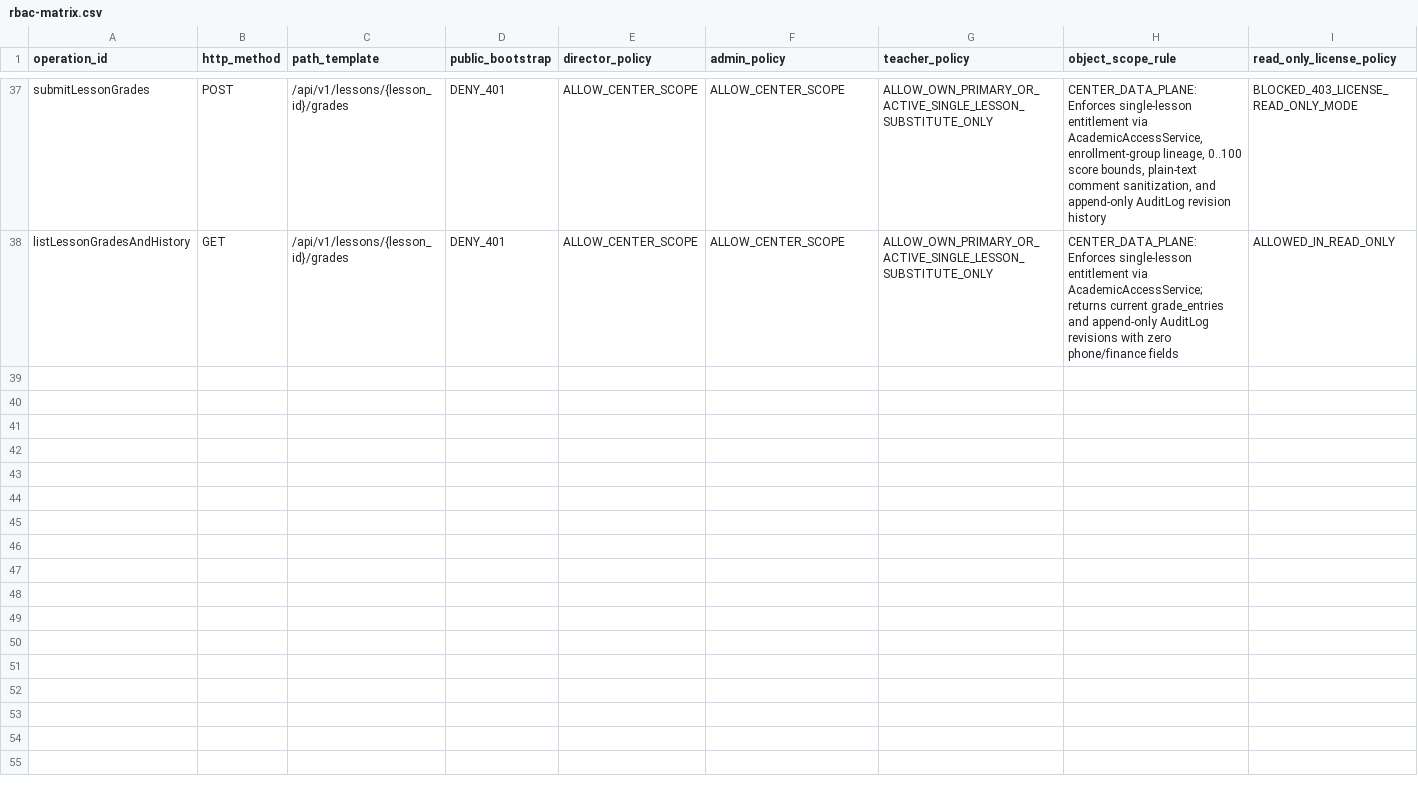
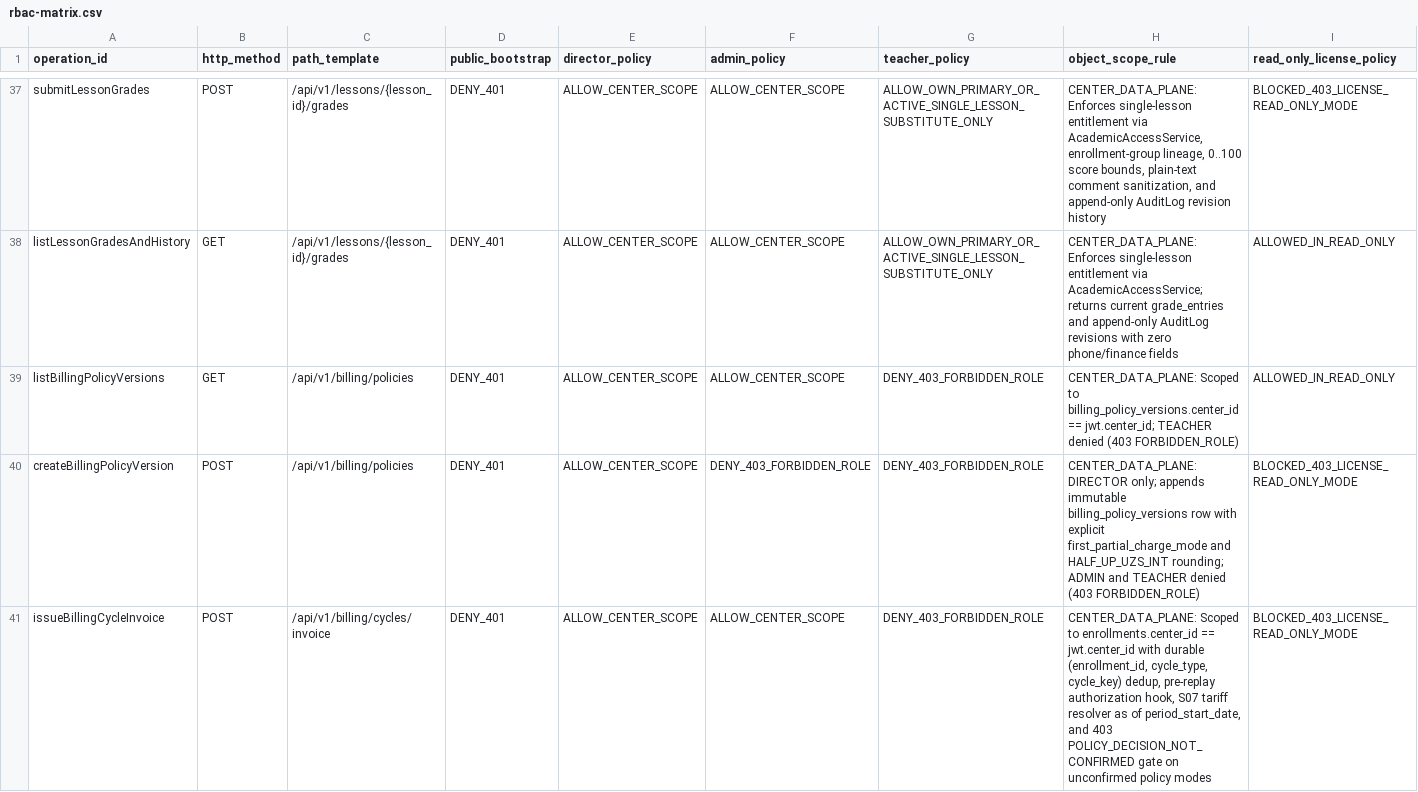
Before and after one commit to tangriyevafotima0-crypto/Codex-Projects, a CSV file: eduerp-v2/docs/security/rbac-matrix.csv, drawn as a sheet; only a part is shown, gaps mark what is left out; rows hold the shown columns only; the diff covers the shown part only; the diff names each change by its address in the sheet, - before the commit and + after, or states it on an @@ line.

Commit message:
Preserve S08FIX-L candidate and verify billing eligibility regressions

```diff
--- a/eduerp-v2/docs/security/rbac-matrix.csv
+++ b/eduerp-v2/docs/security/rbac-matrix.csv
+row 39: listBillingPolicyVersions | GET | /api/v1/billing/policies | DENY_401 | ALLOW_CENTER_SCOPE | ALLOW_CENTER_SCOPE | DENY_403_FORBIDDEN_ROLE | CENTER_DATA_PLANE: Scoped to billing_policy_versions.center_id == jwt.center_id; TEACHER denied (403 FORBIDDEN_ROLE) | ALLOWED_IN_READ_ONLY
+row 40: createBillingPolicyVersion | POST | /api/v1/billing/policies | DENY_401 | ALLOW_CENTER_SCOPE | DENY_403_FORBIDDEN_ROLE | DENY_403_FORBIDDEN_ROLE | CENTER_DATA_PLANE: DIRECTOR only; appends immutable billing_policy_versions row with explicit first_partial_charge_mode and HALF_UP_UZS_INT rounding; ADMIN and TEACHER denied (403 FORBIDDEN_ROLE) | BLOCKED_403_LICENSE_READ_ONLY_MODE
+row 41: issueBillingCycleInvoice | POST | /api/v1/billing/cycles/invoice | DENY_401 | ALLOW_CENTER_SCOPE | ALLOW_CENTER_SCOPE | DENY_403_FORBIDDEN_ROLE | CENTER_DATA_PLANE: Scoped to enrollments.center_id == jwt.center_id with durable (enrollment_id, cycle_type, cycle_key) dedup, pre-replay authorization hook, S07 tariff resolver as of period_start_date, and 403 POLICY_DECISION_NOT_CONFIRMED gate on unconfirmed policy modes | BLOCKED_403_LICENSE_READ_ONLY_MODE
```
Also changed, not shown: 2 added rows elsewhere in this file, eduerp-v2/docs/architecture/operation-inventory.csv, 34 other files.
